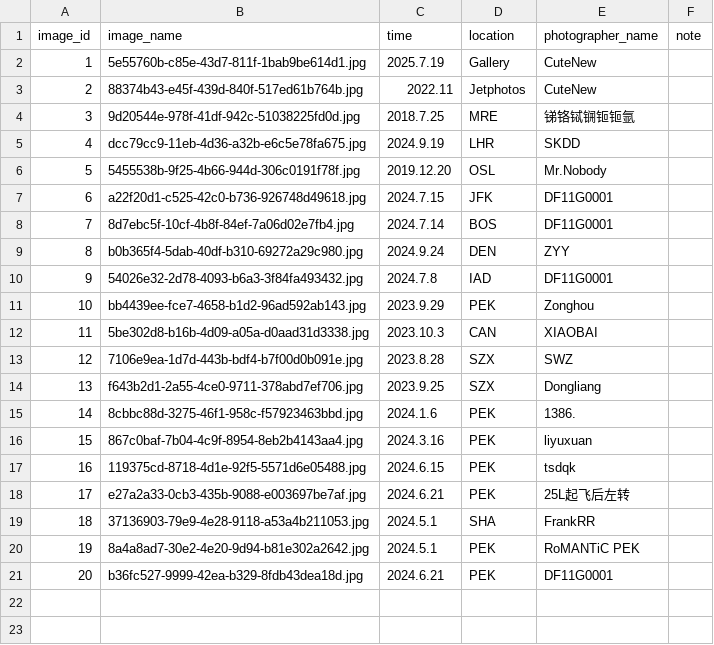
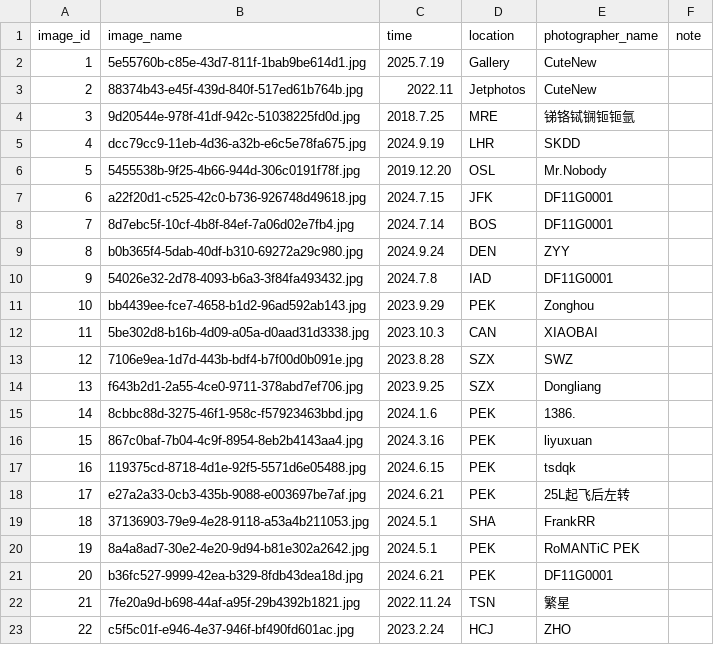
Before and after one commit to CuteNewWebDeveloper/CuteNew_gallery, a CSV file: docs/images/image_log.csv, drawn as a sheet.

```diff
--- a/docs/images/image_log.csv
+++ b/docs/images/image_log.csv
@@ -21 +21,3 @@ image_id,image_name,time,location,photographer_name,note
 20,b36fc527-9999-42ea-b329-8fdb43dea18d.jpg,2024.6.21,PEK,DF11G0001,
+21,7fe20a9d-b698-44af-a95f-29b4392b1821.jpg,2022.11.24,TSN,繁星,
+22,c5f5c01f-e946-4e37-946f-bf490fd601ac.jpg,2023.2.24,HCJ,ZHO,
```
Also changed, not shown: 9 other files.
